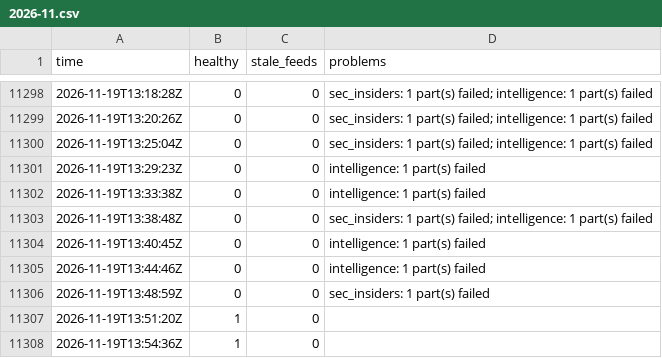
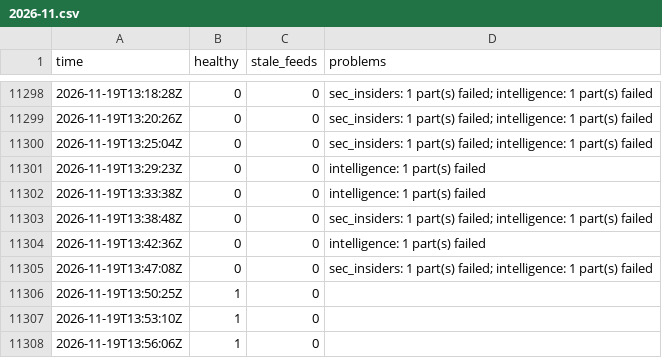
Before and after one commit to Montezuma360/koochooloo-data, a CSV file: data/history/health/2026-11.csv, drawn as a sheet; only a part is shown, gaps mark what is left out.

```diff
--- a/data/history/health/2026-11.csv
+++ b/data/history/health/2026-11.csv
@@ -11303,6 +11303,6 @@ time,healthy,stale_feeds,problems
 2026-11-19T13:38:48Z,0,0,"sec_insiders: 1 part(s) failed; intelligence: 1 part(s) failed"
-2026-11-19T13:40:45Z,0,0,"intelligence: 1 part(s) failed"
-2026-11-19T13:44:46Z,0,0,"intelligence: 1 part(s) failed"
-2026-11-19T13:48:59Z,0,0,"sec_insiders: 1 part(s) failed"
-2026-11-19T13:51:20Z,1,0,""
-2026-11-19T13:54:36Z,1,0,""
+2026-11-19T13:42:36Z,0,0,"intelligence: 1 part(s) failed"
+2026-11-19T13:47:08Z,0,0,"sec_insiders: 1 part(s) failed; intelligence: 1 part(s) failed"
+2026-11-19T13:50:25Z,1,0,""
+2026-11-19T13:53:10Z,1,0,""
+2026-11-19T13:56:06Z,1,0,""
```
Also changed, not shown: 41 other files.
